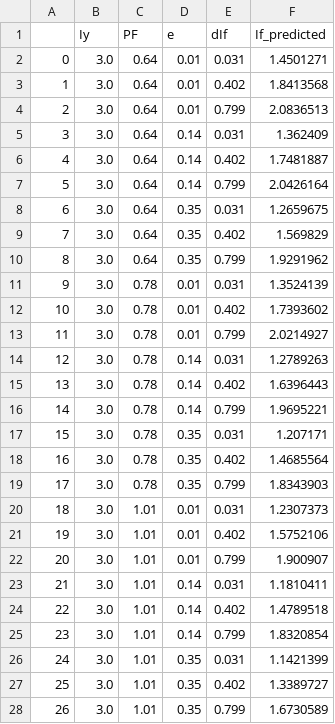
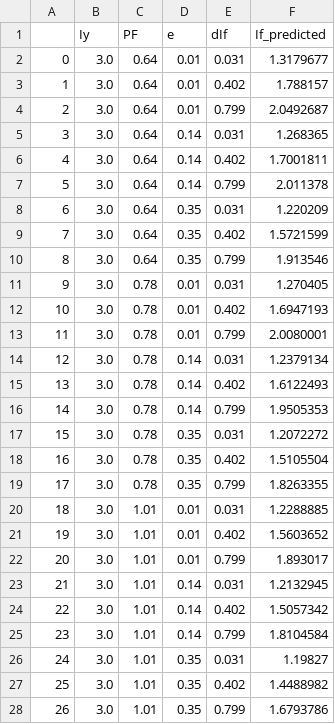
Before and after one commit to Makako08/Tarea1_IA, a CSV file: ParteA/Datos_predichos.csv, drawn as a sheet; only a part is shown; the diff covers the shown part only.

```diff
--- a/ParteA/Datos_predichos.csv
+++ b/ParteA/Datos_predichos.csv
@@ -1,28 +1,28 @@
 ,Iy,PF,e,dIf,If_predicted
-0,3.0,0.64,0.01,0.031,1.4501271
-1,3.0,0.64,0.01,0.402,1.8413568
-2,3.0,0.64,0.01,0.799,2.0836513
-3,3.0,0.64,0.14,0.031,1.362409
-4,3.0,0.64,0.14,0.402,1.7481887
-5,3.0,0.64,0.14,0.799,2.0426164
-6,3.0,0.64,0.35,0.031,1.2659675
-7,3.0,0.64,0.35,0.402,1.569829
-8,3.0,0.64,0.35,0.799,1.9291962
-9,3.0,0.78,0.01,0.031,1.3524139
-10,3.0,0.78,0.01,0.402,1.7393602
-11,3.0,0.78,0.01,0.799,2.0214927
-12,3.0,0.78,0.14,0.031,1.2789263
-13,3.0,0.78,0.14,0.402,1.6396443
-14,3.0,0.78,0.14,0.799,1.9695221
-15,3.0,0.78,0.35,0.031,1.207171
-16,3.0,0.78,0.35,0.402,1.4685564
-17,3.0,0.78,0.35,0.799,1.8343903
-18,3.0,1.01,0.01,0.031,1.2307373
-19,3.0,1.01,0.01,0.402,1.5752106
-20,3.0,1.01,0.01,0.799,1.900907
-21,3.0,1.01,0.14,0.031,1.1810411
-22,3.0,1.01,0.14,0.402,1.4789518
-23,3.0,1.01,0.14,0.799,1.8320854
-24,3.0,1.01,0.35,0.031,1.1421399
-25,3.0,1.01,0.35,0.402,1.3389727
-26,3.0,1.01,0.35,0.799,1.6730589
+0,3.0,0.64,0.01,0.031,1.3179677
+1,3.0,0.64,0.01,0.402,1.788157
+2,3.0,0.64,0.01,0.799,2.0492687
+3,3.0,0.64,0.14,0.031,1.268365
+4,3.0,0.64,0.14,0.402,1.7001811
+5,3.0,0.64,0.14,0.799,2.011378
+6,3.0,0.64,0.35,0.031,1.220209
+7,3.0,0.64,0.35,0.402,1.5721599
+8,3.0,0.64,0.35,0.799,1.913546
+9,3.0,0.78,0.01,0.031,1.270405
+10,3.0,0.78,0.01,0.402,1.6947193
+11,3.0,0.78,0.01,0.799,2.0080001
+12,3.0,0.78,0.14,0.031,1.2379134
+13,3.0,0.78,0.14,0.402,1.6122493
+14,3.0,0.78,0.14,0.799,1.9505353
+15,3.0,0.78,0.35,0.031,1.2072272
+16,3.0,0.78,0.35,0.402,1.5105504
+17,3.0,0.78,0.35,0.799,1.8263355
+18,3.0,1.01,0.01,0.031,1.2288885
+19,3.0,1.01,0.01,0.402,1.5603652
+20,3.0,1.01,0.01,0.799,1.893017
+21,3.0,1.01,0.14,0.031,1.2132945
+22,3.0,1.01,0.14,0.402,1.5057342
+23,3.0,1.01,0.14,0.799,1.8104584
+24,3.0,1.01,0.35,0.031,1.19827
+25,3.0,1.01,0.35,0.402,1.4488982
+26,3.0,1.01,0.35,0.799,1.6793786
```
Also changed, not shown: 54 edited cells elsewhere in this file, ParteA/DatosParaCeterisParibus.csv, 3 other files.
